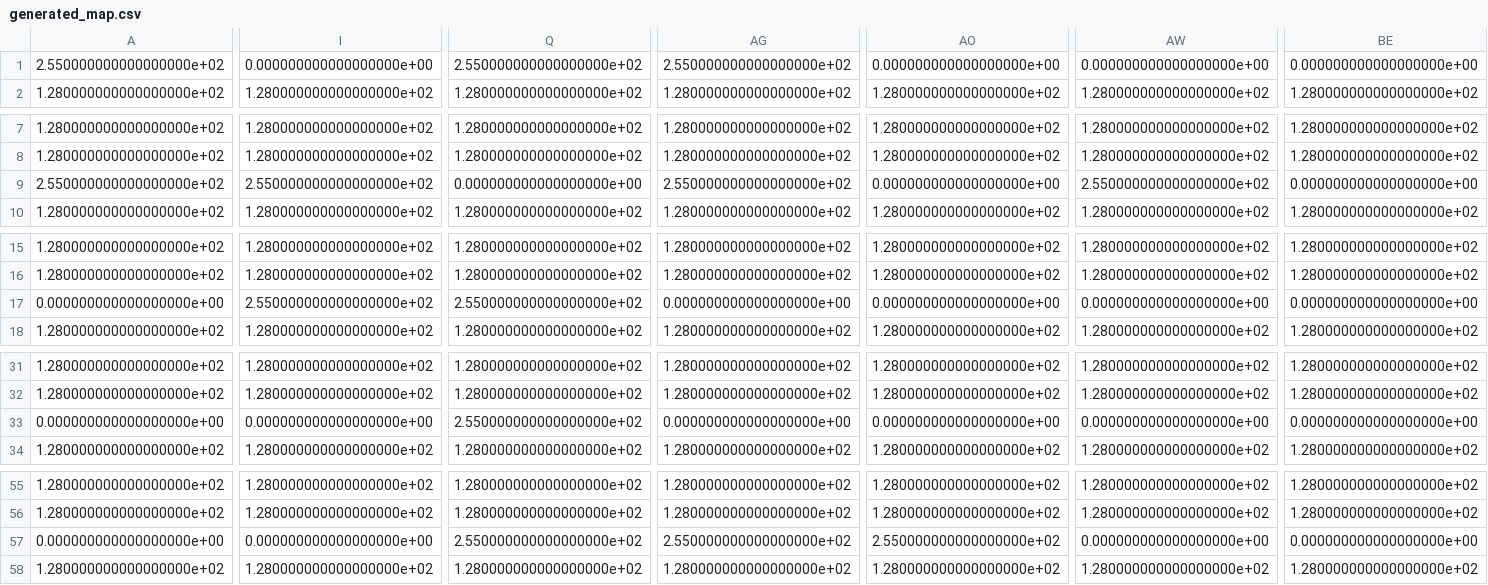
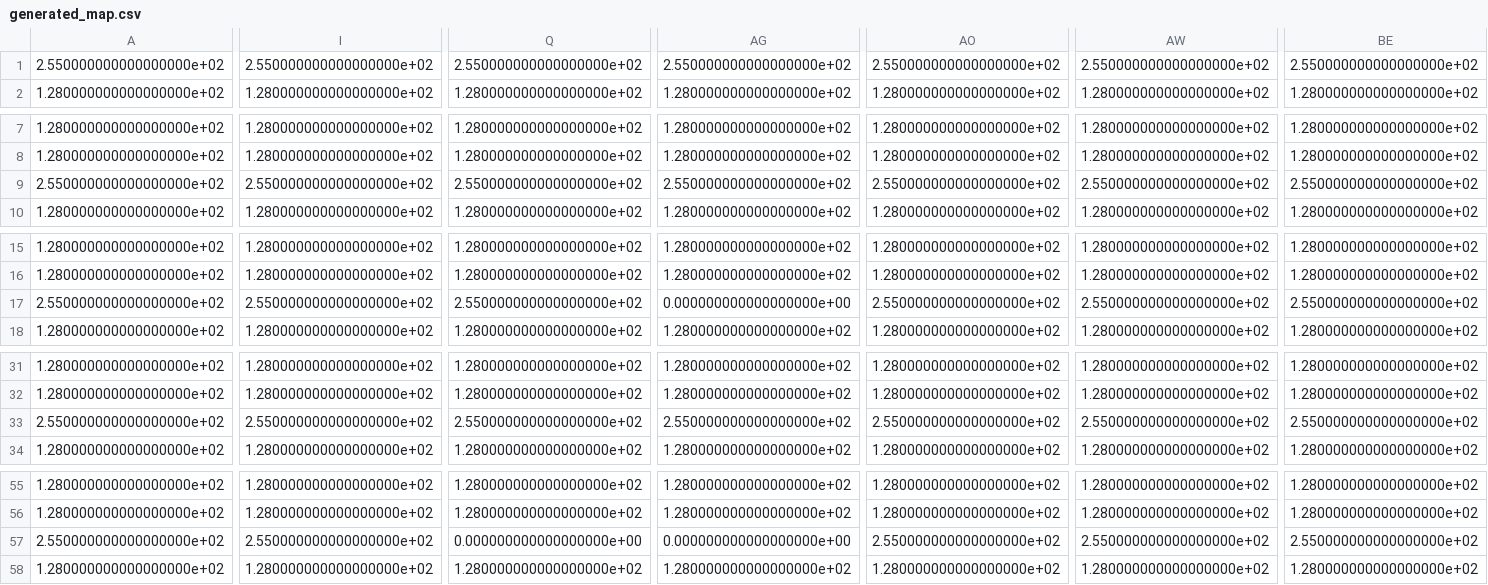
Before and after one commit to natha5/WolfGAN, a CSV file: generated_map.csv, drawn as a sheet; only a part is shown, gaps mark what is left out; the diff covers the shown part only; the diff names each change by its address in the sheet, - before the commit and + after, or states it on an @@ line.

```diff
--- a/generated_map.csv
+++ b/generated_map.csv
-I1: 0.000000000000000000e+00
+I1: 2.550000000000000000e+02
-AO1: 0.000000000000000000e+00
+AO1: 2.550000000000000000e+02
-AW1: 0.000000000000000000e+00
+AW1: 2.550000000000000000e+02
-BE1: 0.000000000000000000e+00
+BE1: 2.550000000000000000e+02
-Q9: 0.000000000000000000e+00
+Q9: 2.550000000000000000e+02
-AO9: 0.000000000000000000e+00
+AO9: 2.550000000000000000e+02
-BE9: 0.000000000000000000e+00
+BE9: 2.550000000000000000e+02
-A17: 0.000000000000000000e+00
+A17: 2.550000000000000000e+02
-AO17: 0.000000000000000000e+00
+AO17: 2.550000000000000000e+02
-AW17: 0.000000000000000000e+00
+AW17: 2.550000000000000000e+02
-BE17: 0.000000000000000000e+00
+BE17: 2.550000000000000000e+02
-A33: 0.000000000000000000e+00
+A33: 2.550000000000000000e+02
-I33: 0.000000000000000000e+00
+I33: 2.550000000000000000e+02
-AG33: 0.000000000000000000e+00
+AG33: 2.550000000000000000e+02
-AO33: 0.000000000000000000e+00
+AO33: 2.550000000000000000e+02
-AW33: 0.000000000000000000e+00
+AW33: 2.550000000000000000e+02
-BE33: 0.000000000000000000e+00
+BE33: 2.550000000000000000e+02
-A57: 0.000000000000000000e+00
+A57: 2.550000000000000000e+02
-I57: 0.000000000000000000e+00
+I57: 2.550000000000000000e+02
-Q57: 2.550000000000000000e+02
+Q57: 0.000000000000000000e+00
-AG57: 2.550000000000000000e+02
+AG57: 0.000000000000000000e+00
-AW57: 0.000000000000000000e+00
+AW57: 2.550000000000000000e+02
-BE57: 0.000000000000000000e+00
+BE57: 2.550000000000000000e+02
```
Also changed, not shown: 11 edited cells elsewhere in this file, 1 other file.
